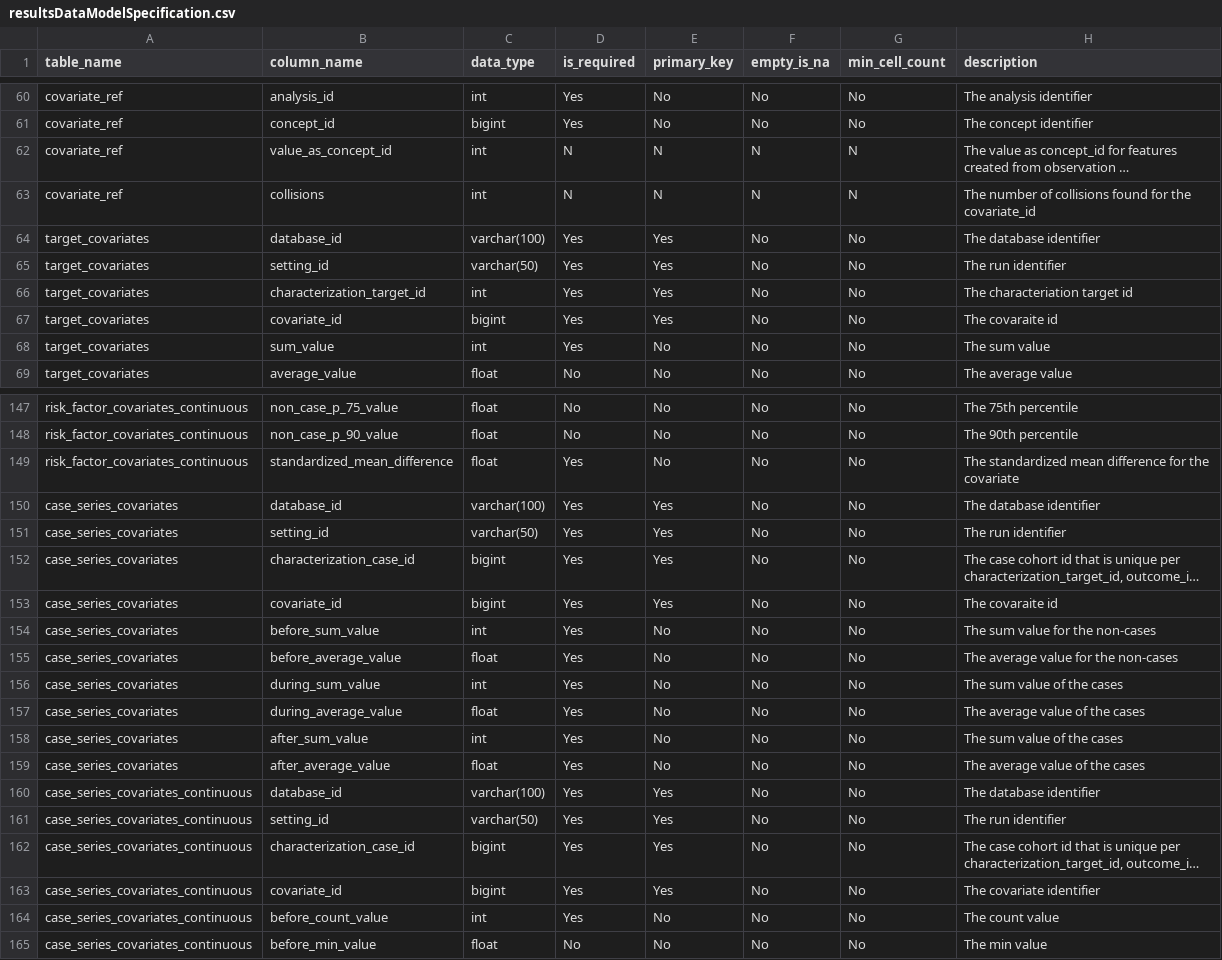
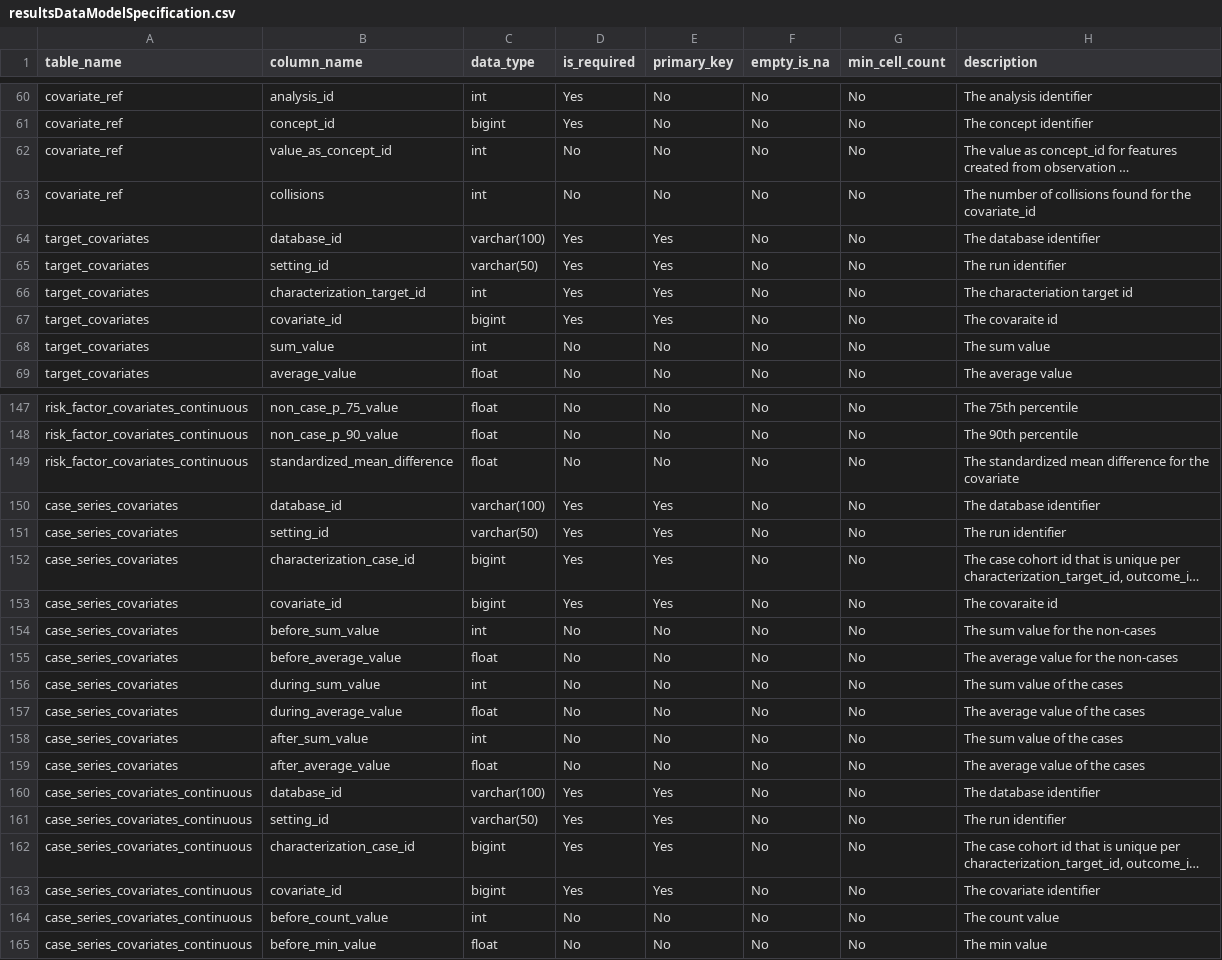
Before and after one commit to OHDSI/Characterization, a CSV file: inst/settings/resultsDataModelSpecification.csv, drawn as a sheet; only a part is shown, gaps mark what is left out; long unchanged cells end in …; the diff covers the shown part only; the diff names each change by its address in the sheet, - before the commit and + after, or states it on an @@ line.

```diff
--- a/inst/settings/resultsDataModelSpecification.csv
+++ b/inst/settings/resultsDataModelSpecification.csv
-D62:D63 (is_required): N
+D62:D63 (is_required): No
-E62:E63 (primary_key): N
+E62:E63 (primary_key): No
-F62:F63 (empty_is_na): N
+F62:F63 (empty_is_na): No
-G62:G63 (min_cell_count): N
+G62:G63 (min_cell_count): No
-D68 (is_required): Yes
+D68 (is_required): No
-D149 (is_required): Yes
+D149 (is_required): No
-D154:D159 (is_required): Yes
+D154:D159 (is_required): No
-D164 (is_required): Yes
+D164 (is_required): No
```
Also changed, not shown: 33 edited cells elsewhere in this file, 1 other file.
